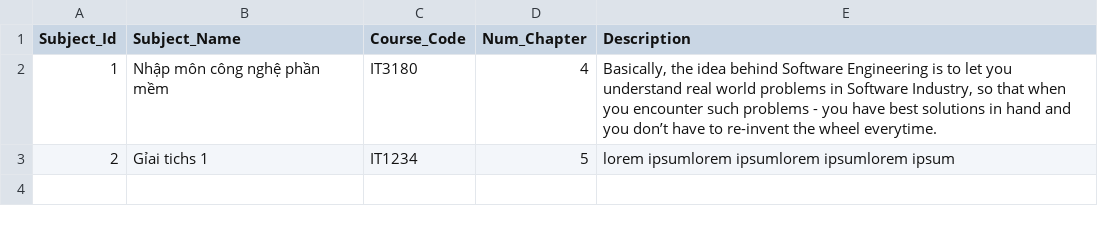
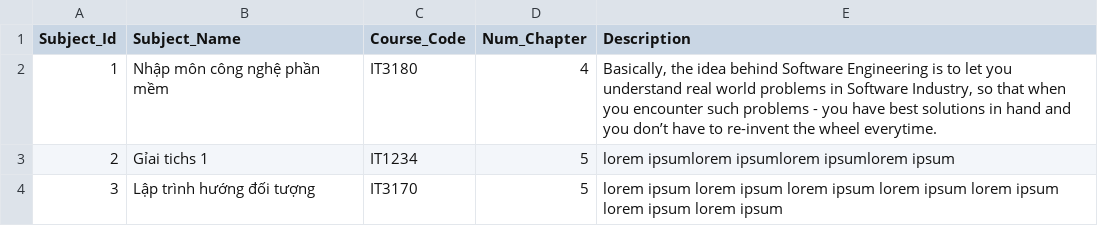
Before and after one commit to NguyenQuangMinh0504/he_thong_tao_de_thi_cho_giao_vien, a CSV file: database/Subject/Subject.csv, drawn as a sheet; the diff names each change by its address in the sheet, - before the commit and + after, or states it on an @@ line.

```diff
--- a/database/Subject/Subject.csv
+++ b/database/Subject/Subject.csv
+row 4: 3 | Lập trình hướng đối tượng | IT3170 | 5 | lorem ipsum lorem ipsum lorem ipsum lorem ipsum lorem ipsum lorem ipsum lorem ipsum
```
Also changed, not shown: database/Question/Question.csv, 3 other files.
